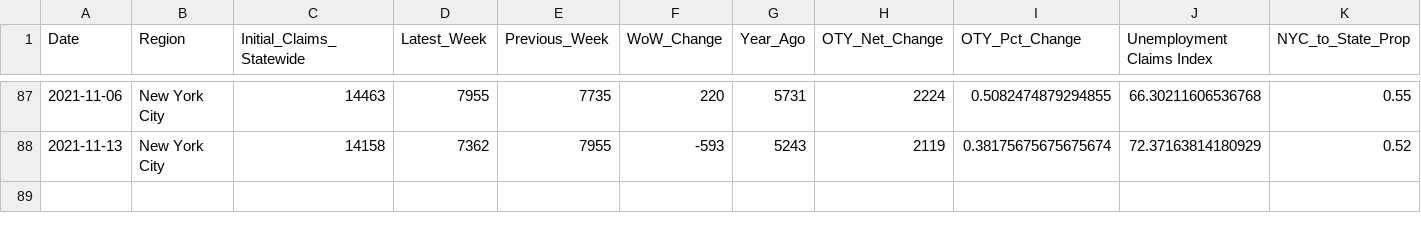
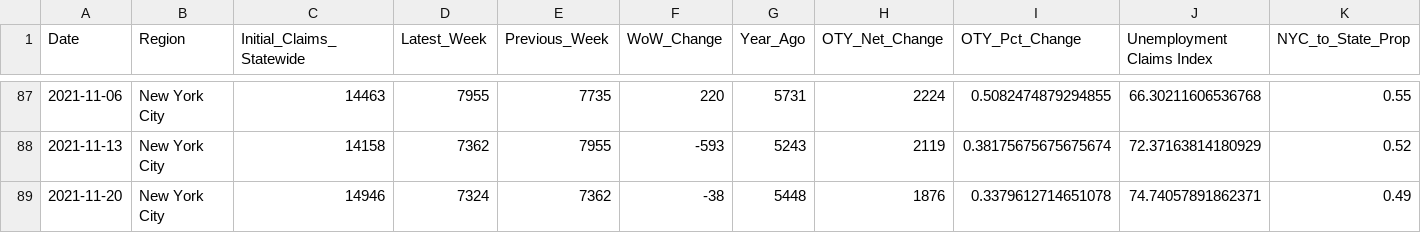
Before and after one commit to anesta95/NY1_Covid_Recovery_Index, a CSV file: dataFiles/NYCUI.csv, drawn as a sheet; only a part is shown, gaps mark what is left out; rows hold the shown columns only; the diff names each change by its address in the sheet, - before the commit and + after, or states it on an @@ line.

```diff
--- a/dataFiles/NYCUI.csv
+++ b/dataFiles/NYCUI.csv
+row 89: 2021-11-20 | New York City | 14946 | 7324 | 7362 | -38 | 5448 | 1876 | 0.3379612714651078 | 74.74057891862371 | 0.49
```
Also changed, not shown: dataFiles/mtaCSV.csv, dataFiles/nycCovid19Hospitalizations.csv, 5 other files.
